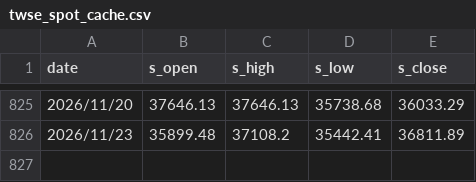
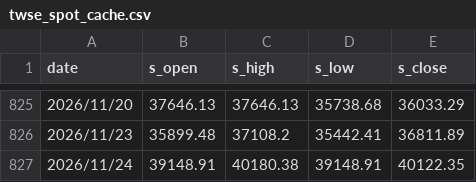
Before and after one commit to YUCHI0218/tx-amplitude, a CSV file: twse_spot_cache.csv, drawn as a sheet; only a part is shown, gaps mark what is left out.

```diff
--- a/twse_spot_cache.csv
+++ b/twse_spot_cache.csv
@@ -826 +826,2 @@ date,s_open,s_high,s_low,s_close
 2026/11/23,35899.48,37108.2,35442.41,36811.89
+2026/11/24,39148.91,40180.38,39148.91,40122.35
```
Also changed, not shown: taifex_tx_cache.csv, 1 other file.
